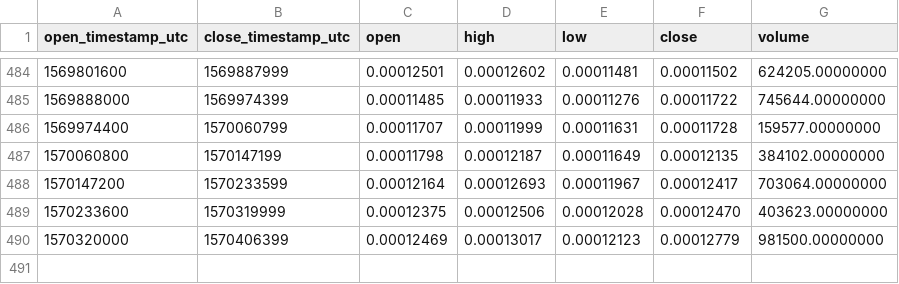
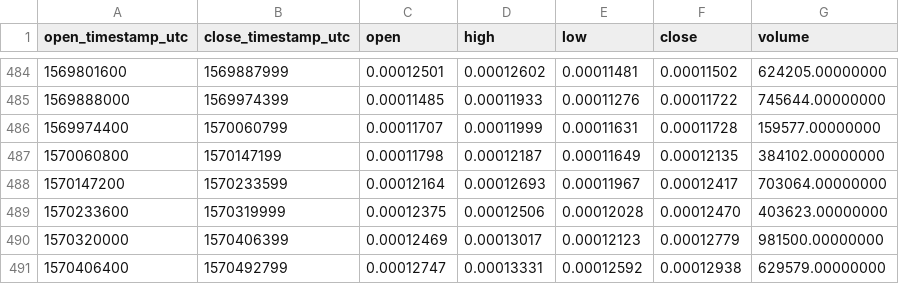
Before and after one commit to cryptobigbro/binance-AGIETH, a CSV file: binance-AGIETH-1d.csv, drawn as a sheet; only a part is shown, gaps mark what is left out; the diff names each change by its address in the sheet, - before the commit and + after, or states it on an @@ line.

```diff
--- a/binance-AGIETH-1d.csv
+++ b/binance-AGIETH-1d.csv
+row 491: 1570406400 | 1570492799 | 0.00012747 | 0.00013331 | 0.00012592 | 0.00012938 | 629579.00000000
```
Also changed, not shown: binance-AGIETH-1h.csv.
